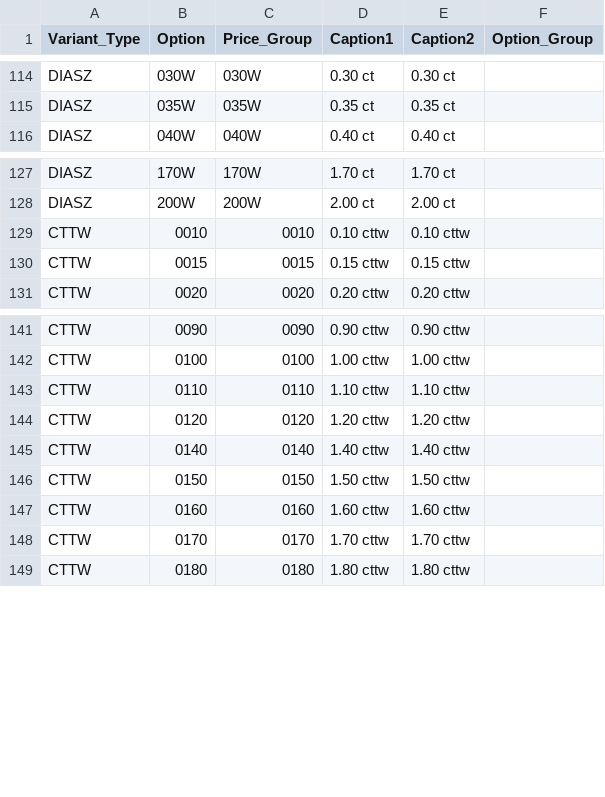
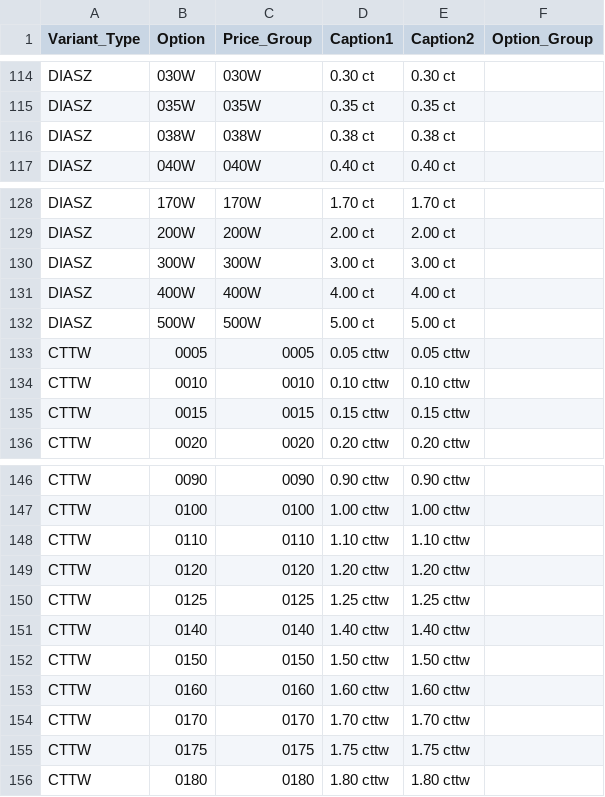
Before and after one commit to niravpmehta/jewelry-data, a CSV file: options.csv, drawn as a sheet; only a part is shown, gaps mark what is left out; the diff names each change by its address in the sheet, - before the commit and + after, or states it on an @@ line.

Commit message:
Update options.csv

```diff
--- a/options.csv
+++ b/options.csv
+row 116: DIASZ | 038W | 038W | 0.38 ct | 0.38 ct
+row 130: DIASZ | 300W | 300W | 3.00 ct | 3.00 ct
+row 131: DIASZ | 400W | 400W | 4.00 ct | 4.00 ct
+row 132: DIASZ | 500W | 500W | 5.00 ct | 5.00 ct
+row 133: CTTW | 0005 | 0005 | 0.05 cttw | 0.05 cttw
+row 150: CTTW | 0125 | 0125 | 1.25 cttw | 1.25 cttw
+row 155: CTTW | 0175 | 0175 | 1.75 cttw | 1.75 cttw
```
